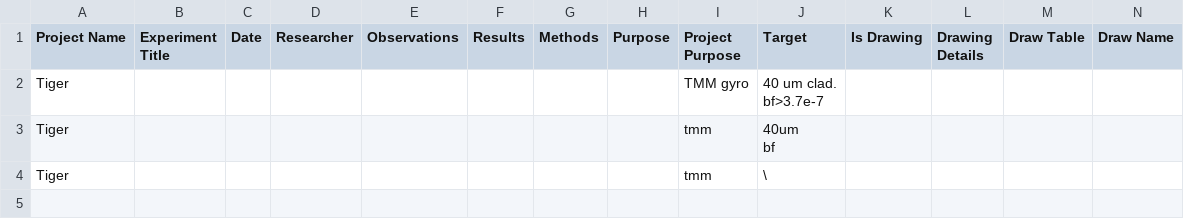
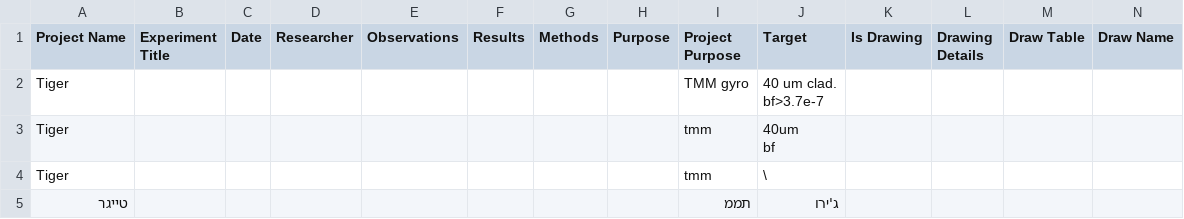
Before and after one commit to Ohadforman/Tower_soft, a CSV file: development_process.csv, drawn as a sheet; only a part is shown; the diff covers the shown part only.

```diff
--- a/development_process.csv
+++ b/development_process.csv
@@ -8 +8,2 @@ Tiger,,,,,,,,"tmm
 ",\,,,,
+טייגר,,,,,,,,תממ,ג'ירו,,,,
```
Also changed, not shown: 2 added rows elsewhere in this file, 2 other files.
